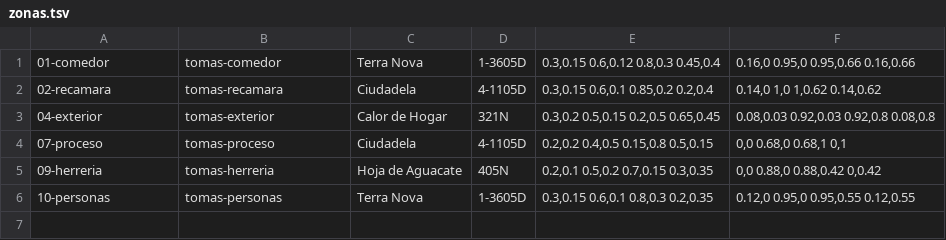
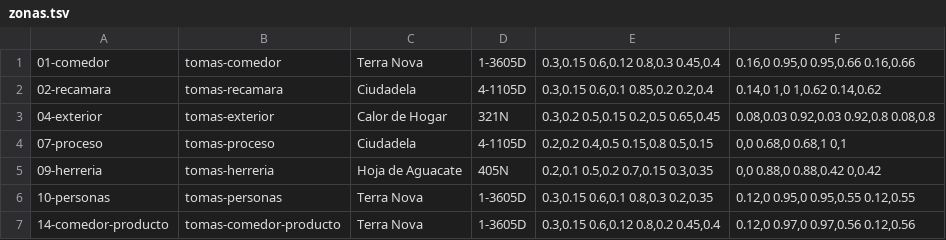
Before and after one commit to efeoncepro/greenhouse-eo, a TSV file: ai-generations/2026-11-02_berel-tomas/zonas.tsv, drawn as a sheet; the diff names each change by its address in the sheet, - before the commit and + after, or states it on an @@ line.

```diff
--- a/ai-generations/2026-11-02_berel-tomas/zonas.tsv
+++ b/ai-generations/2026-11-02_berel-tomas/zonas.tsv
+row 7: 14-comedor-producto | tomas-comedor-producto | Terra Nova | 1-3605D | 0.3,0.15 0.6,0.12 0.8,0.2 0.45,0.4 | 0.12,0 0.97,0 0.97,0.56 0.12,0.56
```
Also changed, not shown: ai-generations/2026-11-02_berel-tomas/specs.tsv, 3 other files.
